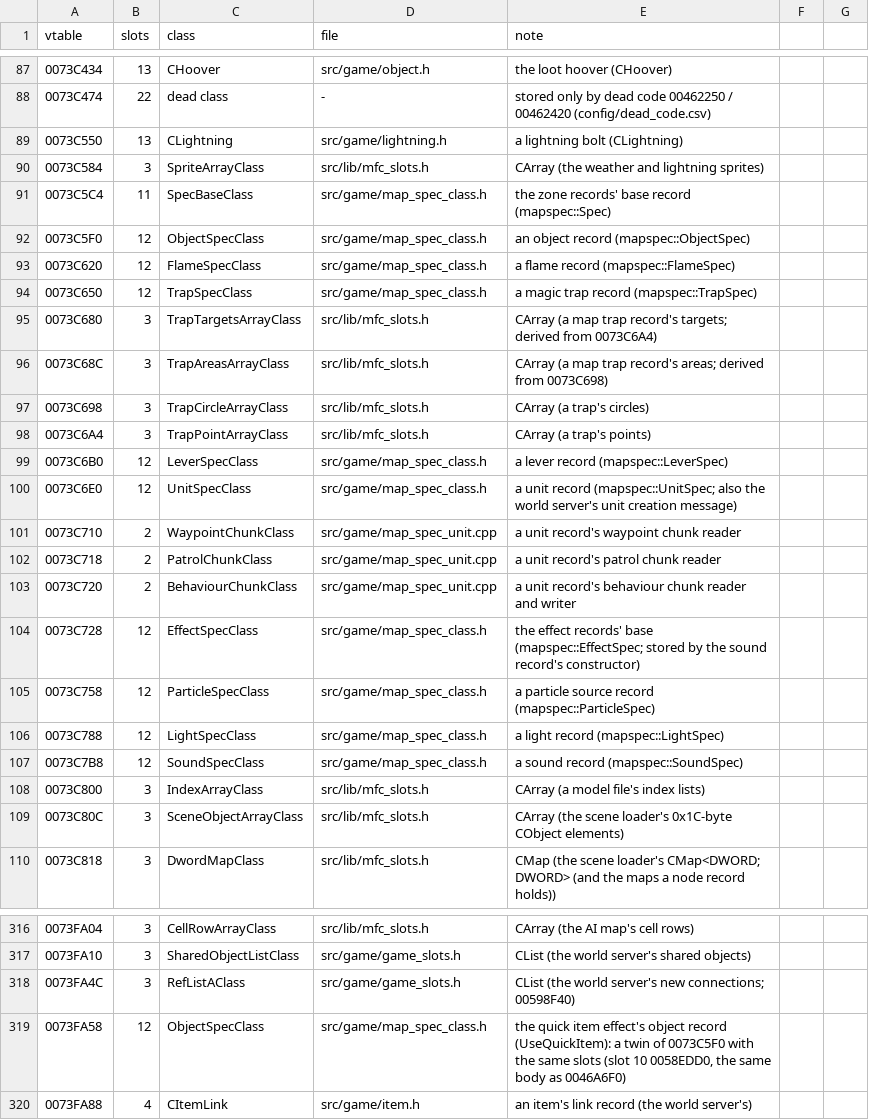
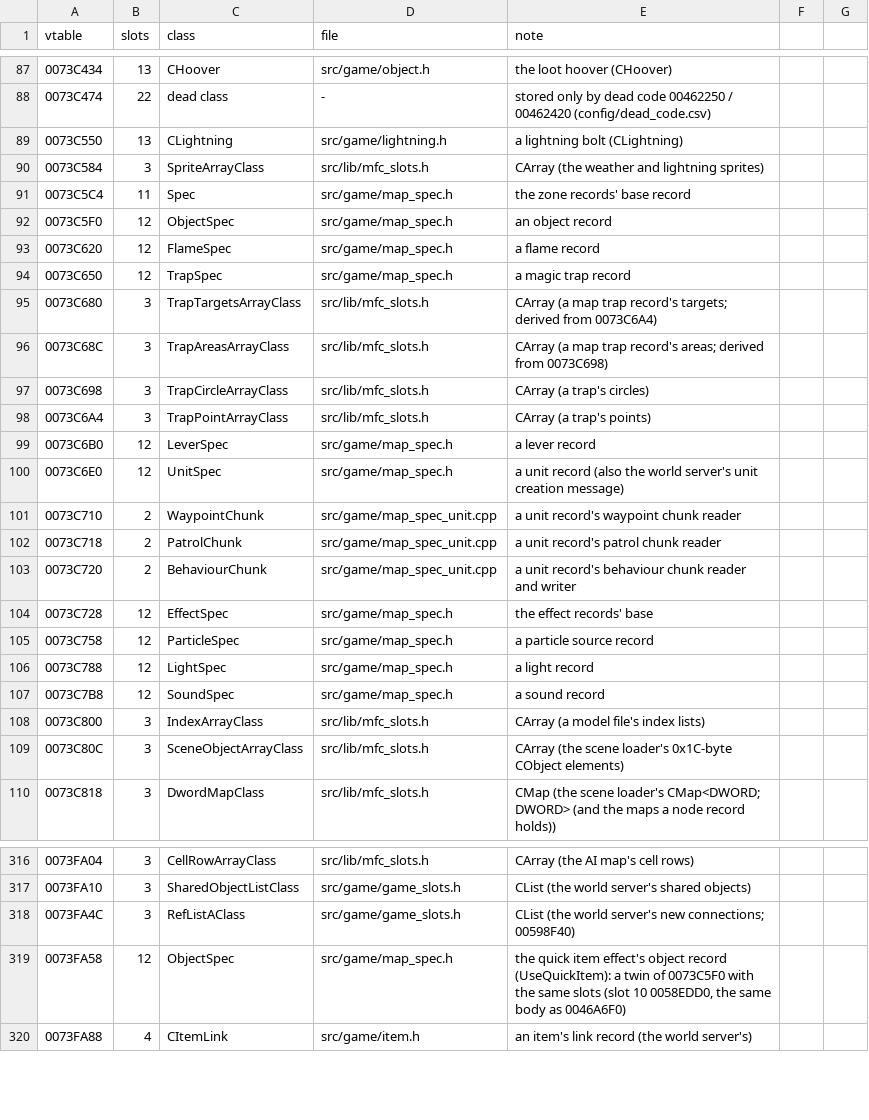
Before and after one commit to DoctorGester/ei-rebuild, a CSV file: config/retired_vtables.csv, drawn as a sheet; only a part is shown, gaps mark what is left out.

```diff
--- a/config/retired_vtables.csv
+++ b/config/retired_vtables.csv
@@ -90,6 +90,6 @@ vtable,slots,class,file,note
 0073C584,3,SpriteArrayClass,src/lib/mfc_slots.h,CArray (the weather and lightning sprites)
-0073C5C4,11,SpecBaseClass,src/game/map_spec_class.h,the zone records' base record (mapspec::Spec)
-0073C5F0,12,ObjectSpecClass,src/game/map_spec_class.h,an object record (mapspec::ObjectSpec)
-0073C620,12,FlameSpecClass,src/game/map_spec_class.h,a flame record (mapspec::FlameSpec)
-0073C650,12,TrapSpecClass,src/game/map_spec_class.h,a magic trap record (mapspec::TrapSpec)
+0073C5C4,11,Spec,src/game/map_spec.h,the zone records' base record
+0073C5F0,12,ObjectSpec,src/game/map_spec.h,an object record
+0073C620,12,FlameSpec,src/game/map_spec.h,a flame record
+0073C650,12,TrapSpec,src/game/map_spec.h,a magic trap record
 0073C680,3,TrapTargetsArrayClass,src/lib/mfc_slots.h,CArray (a map trap record's targets; derived from 0073C6A4)
@@ -98,11 +98,11 @@ vtable,slots,class,file,note
 0073C6A4,3,TrapPointArrayClass,src/lib/mfc_slots.h,CArray (a trap's points)
-0073C6B0,12,LeverSpecClass,src/game/map_spec_class.h,a lever record (mapspec::LeverSpec)
-0073C6E0,12,UnitSpecClass,src/game/map_spec_class.h,"a unit record (mapspec::UnitSpec; also the world server's unit creation message)"
-0073C710,2,WaypointChunkClass,src/game/map_spec_unit.cpp,a unit record's waypoint chunk reader
-0073C718,2,PatrolChunkClass,src/game/map_spec_unit.cpp,a unit record's patrol chunk reader
-0073C720,2,BehaviourChunkClass,src/game/map_spec_unit.cpp,a unit record's behaviour chunk reader and writer
-0073C728,12,EffectSpecClass,src/game/map_spec_class.h,the effect records' base (mapspec::EffectSpec; stored by the sound record's constructor)
-0073C758,12,ParticleSpecClass,src/game/map_spec_class.h,a particle source record (mapspec::ParticleSpec)
-0073C788,12,LightSpecClass,src/game/map_spec_class.h,a light record (mapspec::LightSpec)
-0073C7B8,12,SoundSpecClass,src/game/map_spec_class.h,a sound record (mapspec::SoundSpec)
+0073C6B0,12,LeverSpec,src/game/map_spec.h,a lever record
+0073C6E0,12,UnitSpec,src/game/map_spec.h,"a unit record (also the world server's unit creation message)"
+0073C710,2,WaypointChunk,src/game/map_spec_unit.cpp,a unit record's waypoint chunk reader
+0073C718,2,PatrolChunk,src/game/map_spec_unit.cpp,a unit record's patrol chunk reader
+0073C720,2,BehaviourChunk,src/game/map_spec_unit.cpp,a unit record's behaviour chunk reader and writer
+0073C728,12,EffectSpec,src/game/map_spec.h,the effect records' base
+0073C758,12,ParticleSpec,src/game/map_spec.h,a particle source record
+0073C788,12,LightSpec,src/game/map_spec.h,a light record
+0073C7B8,12,SoundSpec,src/game/map_spec.h,a sound record
 0073C800,3,IndexArrayClass,src/lib/mfc_slots.h,CArray (a model file's index lists)
@@ -318,3 +318,3 @@ vtable,slots,class,file,note
 0073FA4C,3,RefListAClass,src/game/game_slots.h,CList (the world server's new connections; 00598F40)
-0073FA58,12,ObjectSpecClass,src/game/map_spec_class.h,"the quick item effect's object record (UseQuickItem): a twin of 0073C5F0 with the same slots (slot 10 0058EDD0, the same body as 0046A6F0)"
+0073FA58,12,ObjectSpec,src/game/map_spec.h,"the quick item effect's object record (UseQuickItem): a twin of 0073C5F0 with the same slots (slot 10 0058EDD0, the same body as 0046A6F0)"
 0073FA88,4,CItemLink,src/game/item.h,an item's link record (the world server's)
```
Also changed, not shown: 12 other files.
